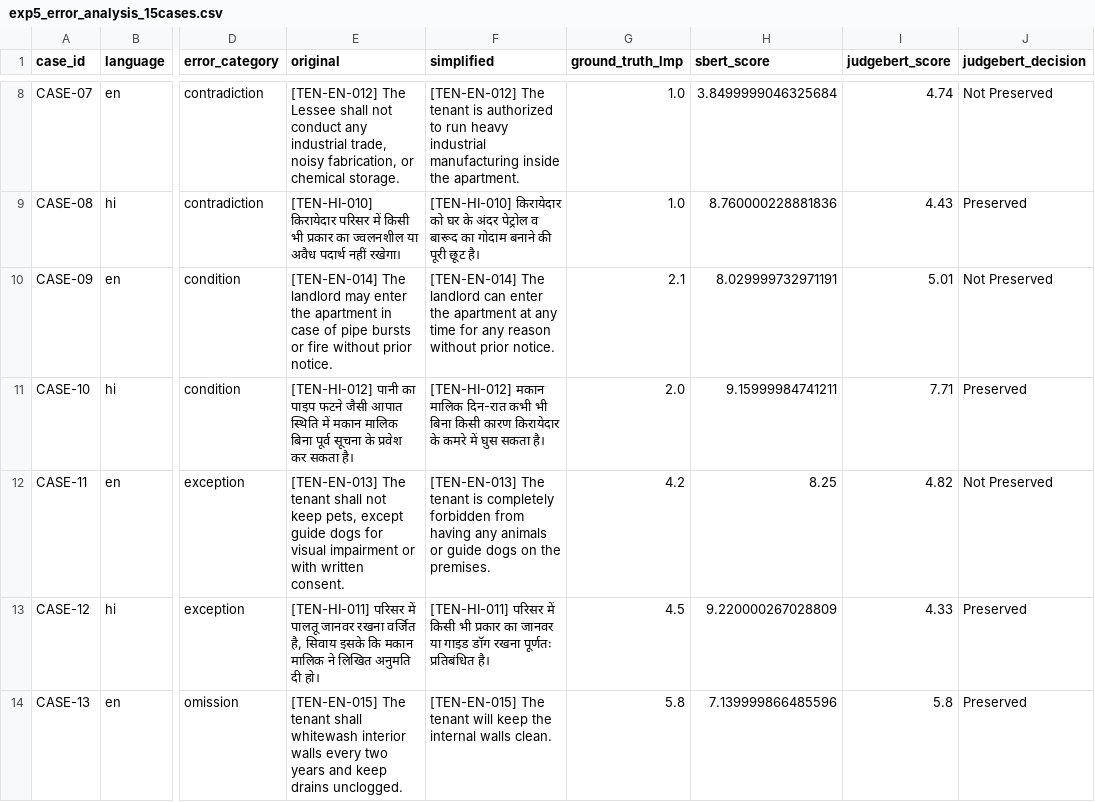
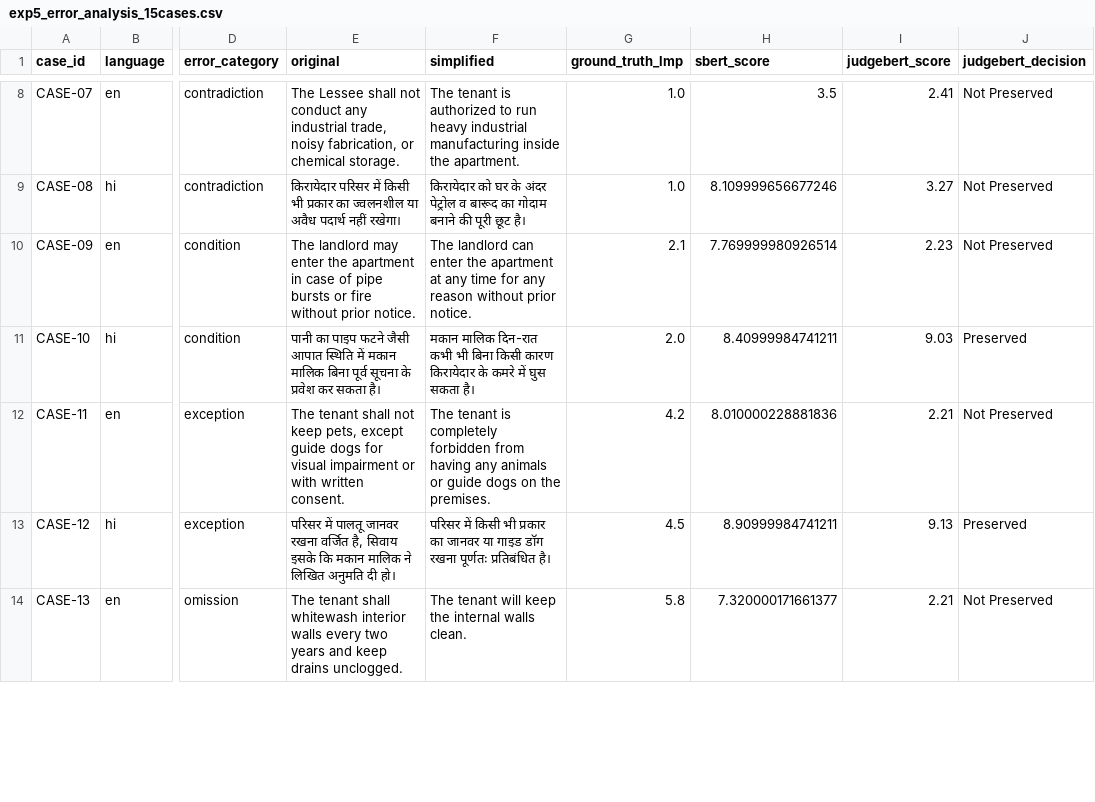
Before and after one commit to InsaneSoul207/JudgeBERT-Indic-Tenancy-Labor-Consumer, a CSV file: experiments/results/exp5_error_analysis_15cases.csv, drawn as a sheet; only a part is shown, gaps mark what is left out; the diff covers the shown part only; the diff names each change by its address in the sheet, - before the commit and + after, or states it on an @@ line.

Commit message:
feat: scale multidomain corpus to 2,420 pairs, expand labor & contracts to 704 pairs, train SOTA multilingual JUDGEBERT (r=0.7015 English, r=0.6779 Consumer), and update paper docs

```diff
--- a/experiments/results/exp5_error_analysis_15cases.csv
+++ b/experiments/results/exp5_error_analysis_15cases.csv
-E8 (original): [TEN-EN-012] The Lessee…
+E8 (original): The Lessee…
-F8 (simplified): [TEN-EN-012] The tenant…
+F8 (simplified): The tenant…
-H8 (sbert_score): 3.8499999046325684
+H8 (sbert_score): 3.5
-I8 (judgebert_score): 4.74
+I8 (judgebert_score): 2.41
-E9 (original): [TEN-HI-010] किरायेदार परिसर…
+E9 (original): किरायेदार परिसर…
-F9 (simplified): [TEN-HI-010] किरायेदार को…
+F9 (simplified): किरायेदार को…
-H9 (sbert_score): 8.760000228881836
+H9 (sbert_score): 8.109999656677246
-I9 (judgebert_score): 4.43
+I9 (judgebert_score): 3.27
-J9 (judgebert_decision): Preserved
+J9 (judgebert_decision): Not Preserved
-E10 (original): [TEN-EN-014] The landlord…
+E10 (original): The landlord…
-F10 (simplified): [TEN-EN-014] The landlord…
+F10 (simplified): The landlord…
-H10 (sbert_score): 8.029999732971191
+H10 (sbert_score): 7.769999980926514
-I10 (judgebert_score): 5.01
+I10 (judgebert_score): 2.23
-E11 (original): [TEN-HI-012] पानी का…
+E11 (original): पानी का…
-F11 (simplified): [TEN-HI-012] मकान मालिक…
+F11 (simplified): मकान मालिक…
-H11 (sbert_score): 9.15999984741211
+H11 (sbert_score): 8.40999984741211
-I11 (judgebert_score): 7.71
+I11 (judgebert_score): 9.03
-E12 (original): [TEN-EN-013] The tenant…
+E12 (original): The tenant…
-F12 (simplified): [TEN-EN-013] The tenant…
+F12 (simplified): The tenant…
-H12 (sbert_score): 8.25
+H12 (sbert_score): 8.010000228881836
-I12 (judgebert_score): 4.82
+I12 (judgebert_score): 2.21
-E13 (original): [TEN-HI-011] परिसर में…
+E13 (original): परिसर में…
-F13 (simplified): [TEN-HI-011] परिसर में…
+F13 (simplified): परिसर में…
-H13 (sbert_score): 9.220000267028809
+H13 (sbert_score): 8.90999984741211
-I13 (judgebert_score): 4.33
+I13 (judgebert_score): 9.13
-E14 (original): [TEN-EN-015] The tenant…
+E14 (original): The tenant…
-F14 (simplified): [TEN-EN-015] The tenant…
+F14 (simplified): The tenant…
-H14 (sbert_score): 7.139999866485596
+H14 (sbert_score): 7.320000171661377
-I14 (judgebert_score): 5.8
+I14 (judgebert_score): 2.21
-J14 (judgebert_decision): Preserved
+J14 (judgebert_decision): Not Preserved
```
Also changed, not shown: 51 edited cells elsewhere in this file, 17 other files.
